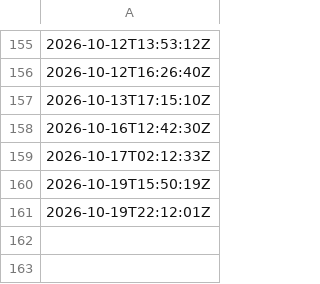
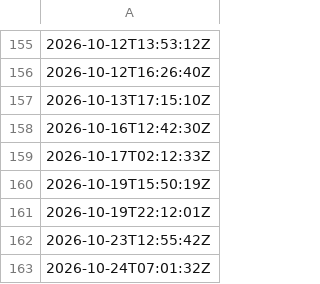
Before and after one commit to artifact-keeper/stats, a CSV file: data/artifact-keeper/forks.csv, drawn as a sheet; only a part is shown, gaps mark what is left out; the diff names each change by its address in the sheet, - before the commit and + after, or states it on an @@ line.

```diff
--- a/data/artifact-keeper/forks.csv
+++ b/data/artifact-keeper/forks.csv
+row 162: 2026-10-23T12:55:42Z
+row 163: 2026-10-24T07:01:32Z
```
Also changed, not shown: data/artifact-keeper/cf_get_artifactkeeper_com.csv, data/artifact-keeper/cf_zone_daily.csv, 30 other files.
